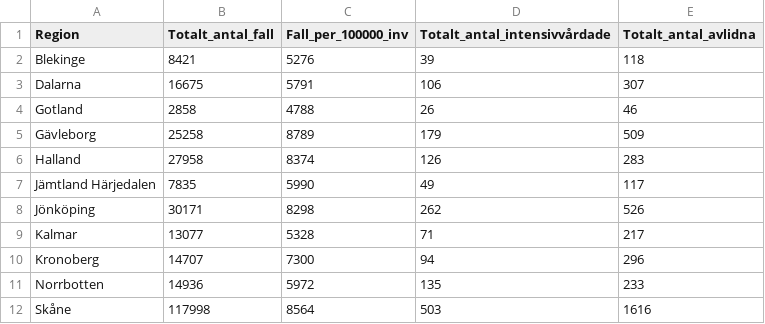
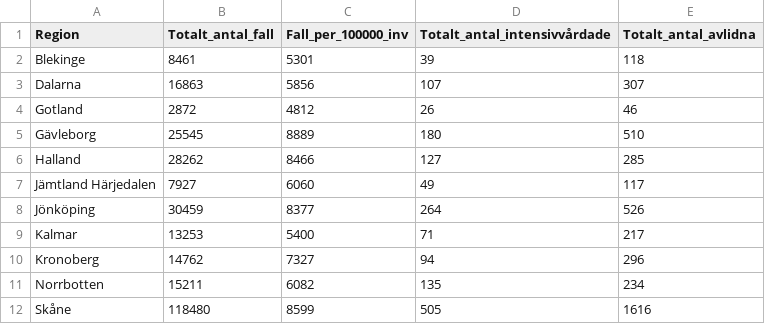
Before and after one commit to shortlisted/covid-19-sweden, a CSV file: region_totals.csv, drawn as a sheet; only a part is shown; the diff covers the shown part only.

```diff
--- a/region_totals.csv
+++ b/region_totals.csv
@@ -1,12 +1,12 @@
 Region,Totalt_antal_fall,Fall_per_100000_inv,Totalt_antal_intensivvårdade,Totalt_antal_avlidna
-Blekinge,8421,5276,39,118
-Dalarna,16675,5791,106,307
-Gotland,2858,4788,26,46
-Gävleborg,25258,8789,179,509
-Halland,27958,8374,126,283
-Jämtland Härjedalen,7835,5990,49,117
-Jönköping,30171,8298,262,526
-Kalmar,13077,5328,71,217
-Kronoberg,14707,7300,94,296
-Norrbotten,14936,5972,135,233
-Skåne,117998,8564,503,1616
+Blekinge,8461,5301,39,118
+Dalarna,16863,5856,107,307
+Gotland,2872,4812,26,46
+Gävleborg,25545,8889,180,510
+Halland,28262,8466,127,285
+Jämtland Härjedalen,7927,6060,49,117
+Jönköping,30459,8377,264,526
+Kalmar,13253,5400,71,217
+Kronoberg,14762,7327,94,296
+Norrbotten,15211,6082,135,234
+Skåne,118480,8599,505,1616
```
Also changed, not shown: 32 edited cells elsewhere in this file, ICU_by_date.csv, cases_by_date_and_region.csv, 3 other files.
